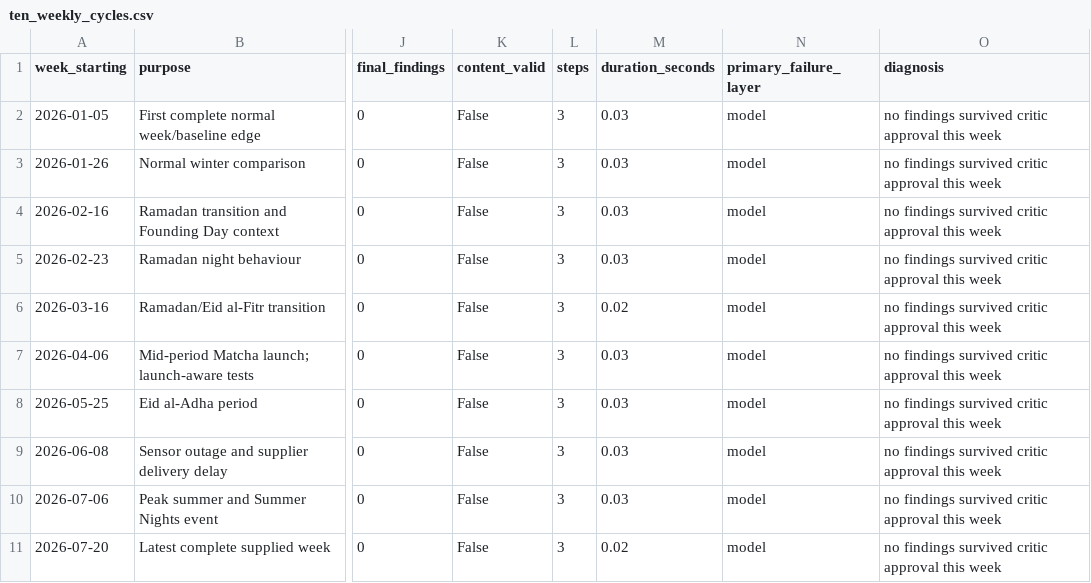
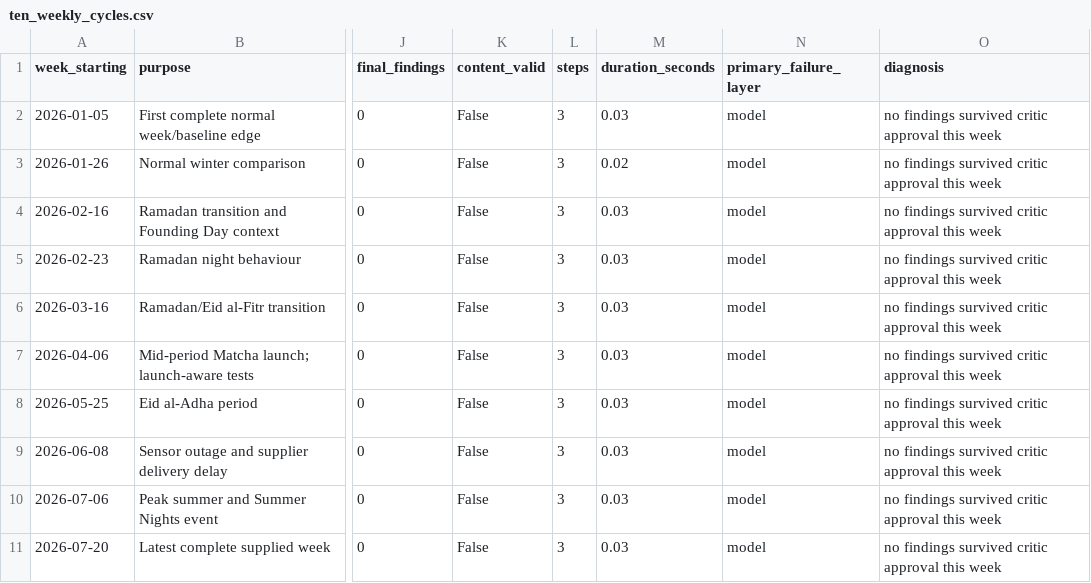
Before and after one commit to Raed-M/cafe-intelligence-agent, a CSV file: outputs/test_evidence/ten_weekly_cycles.csv, drawn as a sheet; only a part is shown, gaps mark what is left out; the diff names each change by its address in the sheet, - before the commit and + after, or states it on an @@ line.

```diff
--- a/outputs/test_evidence/ten_weekly_cycles.csv
+++ b/outputs/test_evidence/ten_weekly_cycles.csv
-M3 (duration_seconds): 0.03
+M3 (duration_seconds): 0.02
-M6 (duration_seconds): 0.02
+M6 (duration_seconds): 0.03
-M11 (duration_seconds): 0.02
+M11 (duration_seconds): 0.03
```
Also changed, not shown: 15 other files.
